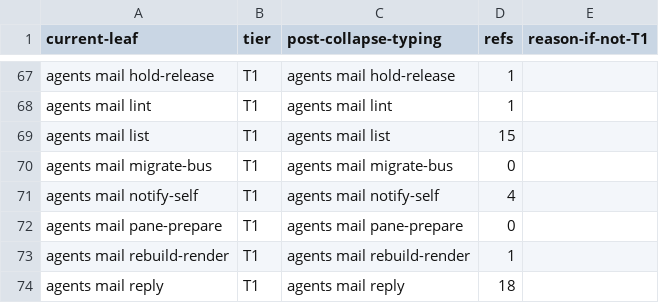
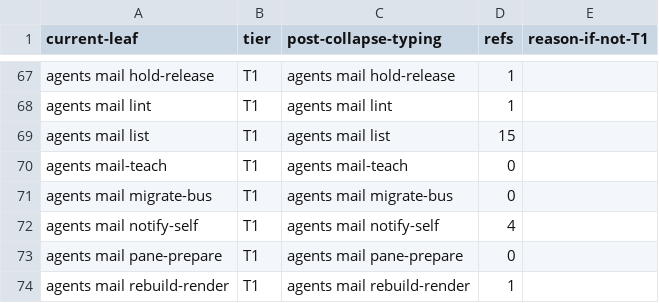
Before and after one commit to bllshttng/footnote, a TSV file: scripts/ci/verb-collapse-map.tsv, drawn as a sheet; only a part is shown, gaps mark what is left out; the shorter side is filled out with more unchanged rows.

Commit message:
chore(verbs): agents mail-teach joins the collapse map as T1
The verb is a hidden hook-facing door: the session-start drain and the
post-compact briefs invoke the binary directly, nothing advertises it.
One row so the ratchet's collapsed-action inventory stays truthful.

verb-exception rationale lives in the PR body

```diff
--- a/scripts/ci/verb-collapse-map.tsv
+++ b/scripts/ci/verb-collapse-map.tsv
@@ -69,2 +69,3 @@ agents mail lint	T1	agents mail lint	1
 agents mail list	T1	agents mail list	15
+agents mail-teach	T1	agents mail-teach	0
 agents mail migrate-bus	T1	agents mail migrate-bus	0
```
